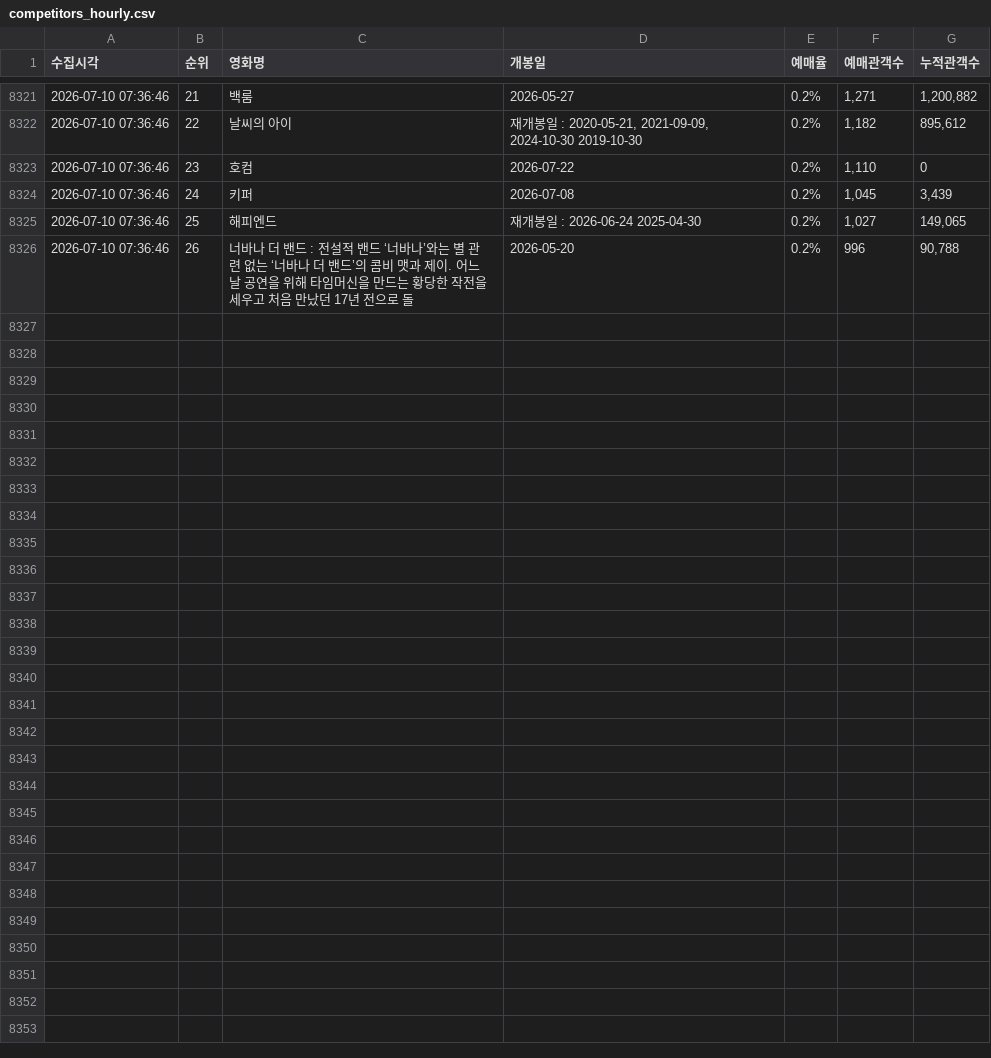
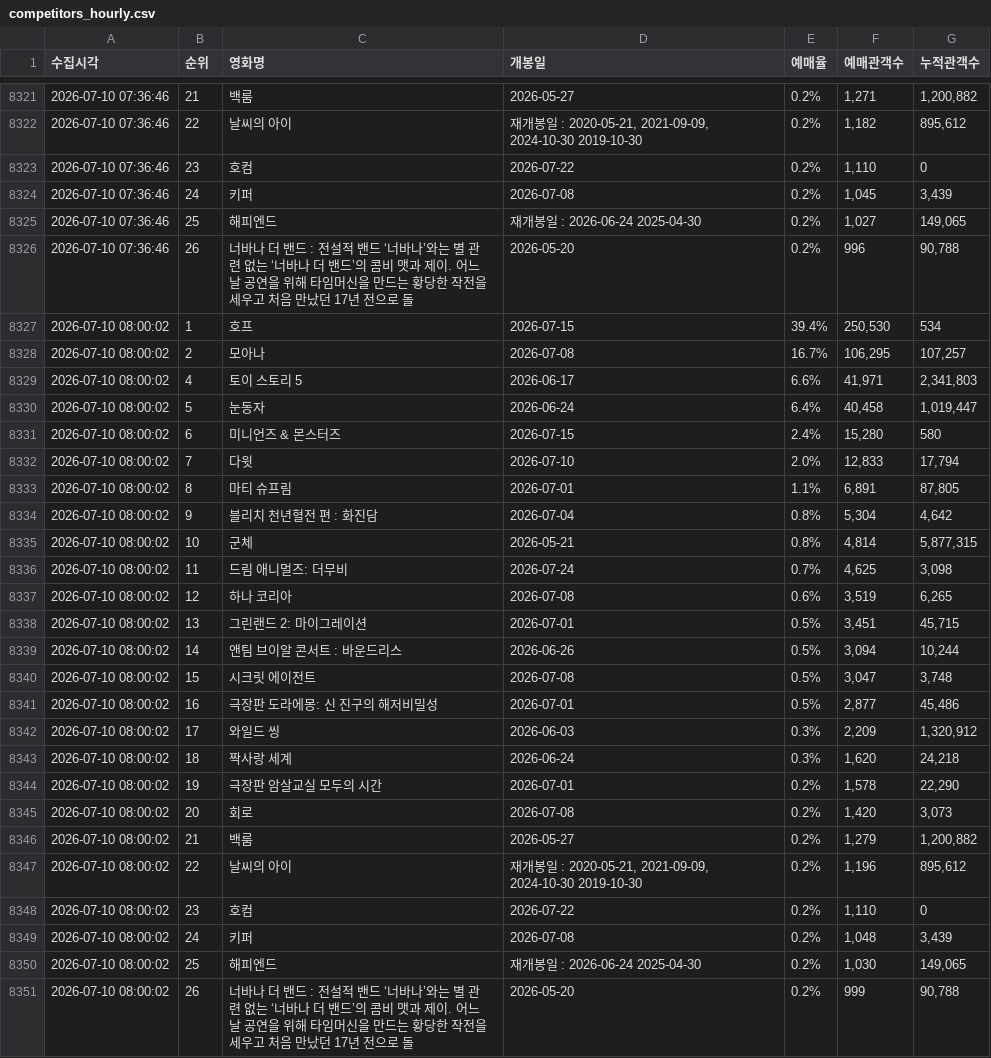
Before and after one commit to jaywhyyang/greenland2, a CSV file: competitors_hourly.csv, drawn as a sheet; only a part is shown, gaps mark what is left out.

Commit message:
data update 2026-07-10 08:00:02

```diff
--- a/competitors_hourly.csv
+++ b/competitors_hourly.csv
@@ -8326 +8326,26 @@
 2026-07-10 07:36:46,26,너바나 더 밴드 : 전설적 밴드 ‘너바나’와는 별 관련 없는 ‘너바나 더 밴드’의 콤비 맷과 제이. 어느 날 공연을 위해 타임머신을 만드는 황당한 작전을 세우고 처음 만났던 17년 전으로 돌,2026-05-20,0.2%,996,"90,788"
+2026-07-10 08:00:02,1,호프,2026-07-15,39.4%,"250,530",534
+2026-07-10 08:00:02,2,모아나,2026-07-08,16.7%,"106,295","107,257"
+2026-07-10 08:00:02,4,토이 스토리 5,2026-06-17,6.6%,"41,971","2,341,803"
+2026-07-10 08:00:02,5,눈동자,2026-06-24,6.4%,"40,458","1,019,447"
+2026-07-10 08:00:02,6,미니언즈 & 몬스터즈,2026-07-15,2.4%,"15,280",580
+2026-07-10 08:00:02,7,다윗,2026-07-10,2.0%,"12,833","17,794"
+2026-07-10 08:00:02,8,마티 슈프림,2026-07-01,1.1%,"6,891","87,805"
+2026-07-10 08:00:02,9,블리치 천년혈전 편 : 화진담,2026-07-04,0.8%,"5,304","4,642"
+2026-07-10 08:00:02,10,군체,2026-05-21,0.8%,"4,814","5,877,315"
+2026-07-10 08:00:02,11,드림 애니멀즈: 더무비,2026-07-24,0.7%,"4,625","3,098"
+2026-07-10 08:00:02,12,하나 코리아,2026-07-08,0.6%,"3,519","6,265"
+2026-07-10 08:00:02,13,그린랜드 2: 마이그레이션,2026-07-01,0.5%,"3,451","45,715"
+2026-07-10 08:00:02,14,앤팀 브이알 콘서트 : 바운드리스,2026-06-26,0.5%,"3,094","10,244"
+2026-07-10 08:00:02,15,시크릿 에이전트,2026-07-08,0.5%,"3,047","3,748"
+2026-07-10 08:00:02,16,극장판 도라에몽: 신 진구의 해저비밀성,2026-07-01,0.5%,"2,877","45,486"
+2026-07-10 08:00:02,17,와일드 씽,2026-06-03,0.3%,"2,209","1,320,912"
+2026-07-10 08:00:02,18,짝사랑 세계,2026-06-24,0.3%,"1,620","24,218"
+2026-07-10 08:00:02,19,극장판 암살교실 모두의 시간,2026-07-01,0.2%,"1,578","22,290"
+2026-07-10 08:00:02,20,회로,2026-07-08,0.2%,"1,420","3,073"
+2026-07-10 08:00:02,21,백룸,2026-05-27,0.2%,"1,279","1,200,882"
+2026-07-10 08:00:02,22,날씨의 아이,"재개봉일 : 2020-05-21, 2021-09-09, 2024-10-30 2019-10-30",0.2%,"1,196","895,612"
+2026-07-10 08:00:02,23,호컴,2026-07-22,0.2%,"1,110",0
+2026-07-10 08:00:02,24,키퍼,2026-07-08,0.2%,"1,048","3,439"
+2026-07-10 08:00:02,25,해피엔드,재개봉일 : 2026-06-24 2025-04-30,0.2%,"1,030","149,065"
+2026-07-10 08:00:02,26,너바나 더 밴드 : 전설적 밴드 ‘너바나’와는 별 관련 없는 ‘너바나 더 밴드’의 콤비 맷과 제이. 어느 날 공연을 위해 타임머신을 만드는 황당한 작전을 세우고 처음 만났던 17년 전으로 돌,2026-05-20,0.2%,999,"90,788"
```
Also changed, not shown: greenland2_hourly.csv, 2 other files.
